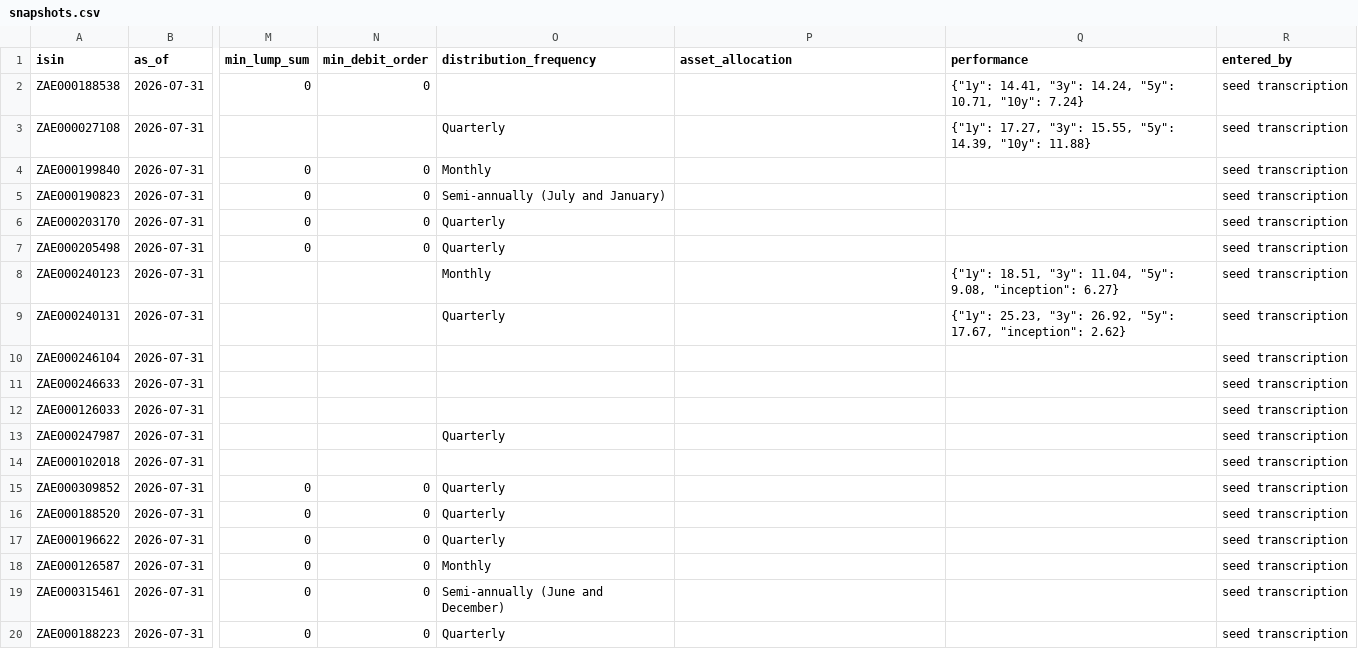
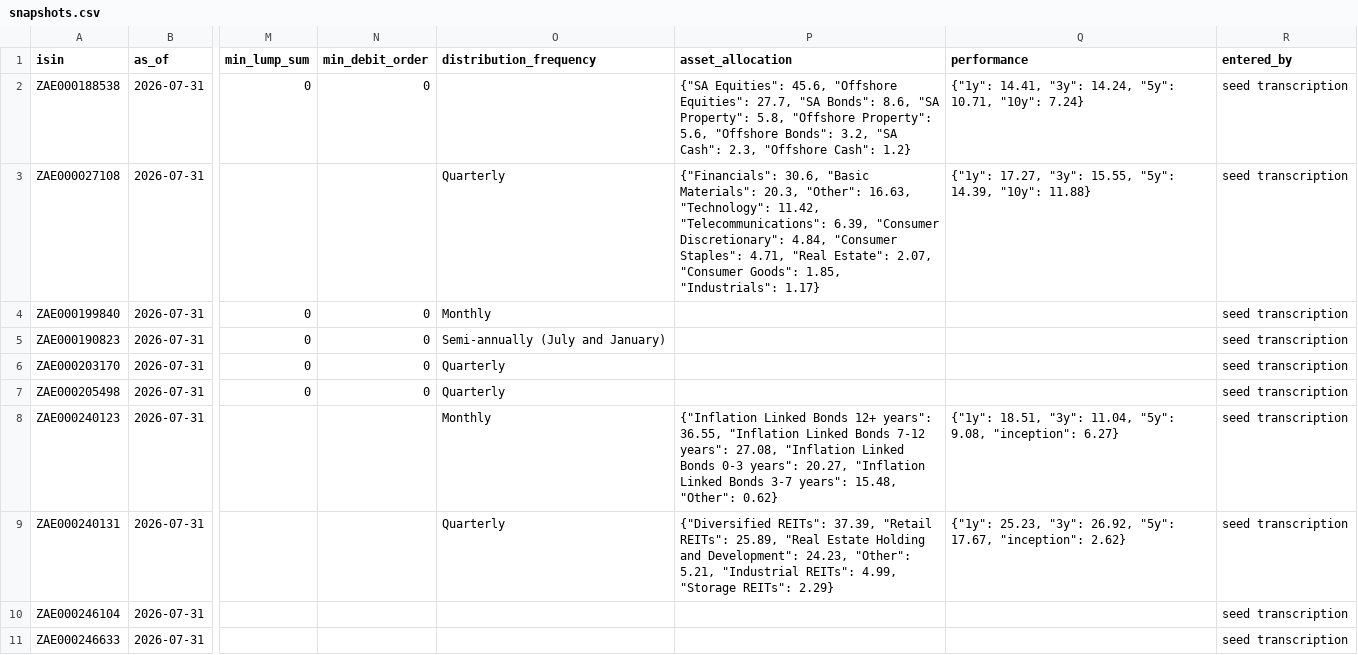
Before and after one commit to dyxale001/ImpactAlphaSwarm, a CSV file: backend/data/funds/snapshots.csv, drawn as a sheet; only a part is shown, gaps mark what is left out; the shorter side is filled out with more unchanged rows; the diff names each change by its address in the sheet, - before the commit and + after, or states it on an @@ line.

Commit message:
Show the block a figure comes from, headings included
Cut the risk scale, the allocation chart, the fee table and the
strongest/weakest year out of the sheet and show them in the admin forms.
Those are the fields every reader refuses, and the reason it gives amounts
to "open the PDF and read it yourself" — which was the real cost of the
design.

Each band reaches past its anchor far enough to carry what makes its
numbers mean something. The fee table needs the row above it: cropped on
the label it renders as 0.33 0.32, which looks like a decision and is
not one. The allocation chart needs the axis below it: cropped short, the
Satrix 40 chart showed ten categories summing to 99.98 with no way to
tell whether an eleventh was hidden.

Record the four asset allocations, read off those images. Phase 1 left
them empty because the chart's text layer gives labels and values as two
separate lists; the Satrix ILBI bars turn out not to be in value order,
so pairing them by position would have swapped two of its five lines.

```diff
--- a/backend/data/funds/snapshots.csv
+++ b/backend/data/funds/snapshots.csv
-P2 (asset_allocation): (empty)
+P2 (asset_allocation): {"SA Equities": 45.6, "Offshore Equities": 27.7, "SA Bonds": 8.6, "SA Property": 5.8, "Offshore Property": 5.6, "Offshore Bonds": 3.2, "SA Cash": 2.3, "Offshore Cash": 1.2}
-P3 (asset_allocation): (empty)
+P3 (asset_allocation): {"Financials": 30.6, "Basic Materials": 20.3, "Other": 16.63, "Technology": 11.42, "Telecommunications": 6.39, "Consumer Discretionary": 4.84, "Consumer Staples": 4.71, "Real Estate": 2.07, "Consumer Goods": 1.85, "Industrials": 1.17}
-P8 (asset_allocation): (empty)
+P8 (asset_allocation): {"Inflation Linked Bonds 12+ years": 36.55, "Inflation Linked Bonds 7-12 years": 27.08, "Inflation Linked Bonds 0-3 years": 20.27, "Inflation Linked Bonds 3-7 years": 15.48, "Other": 0.62}
-P9 (asset_allocation): (empty)
+P9 (asset_allocation): {"Diversified REITs": 37.39, "Retail REITs": 25.89, "Real Estate Holding and Development": 24.23, "Other": 5.21, "Industrial REITs": 4.99, "Storage REITs": 2.29}
```
Also changed, not shown: 9 other files.
